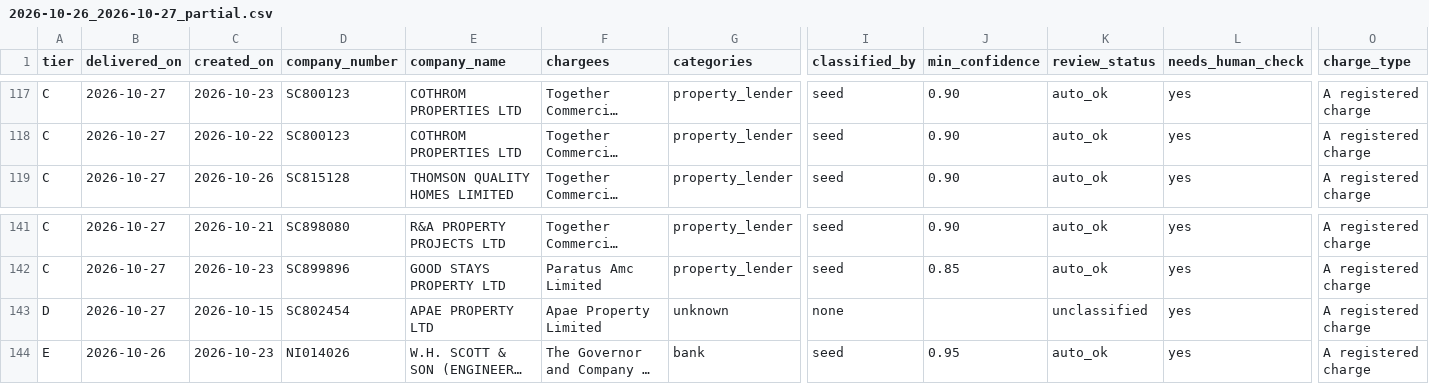
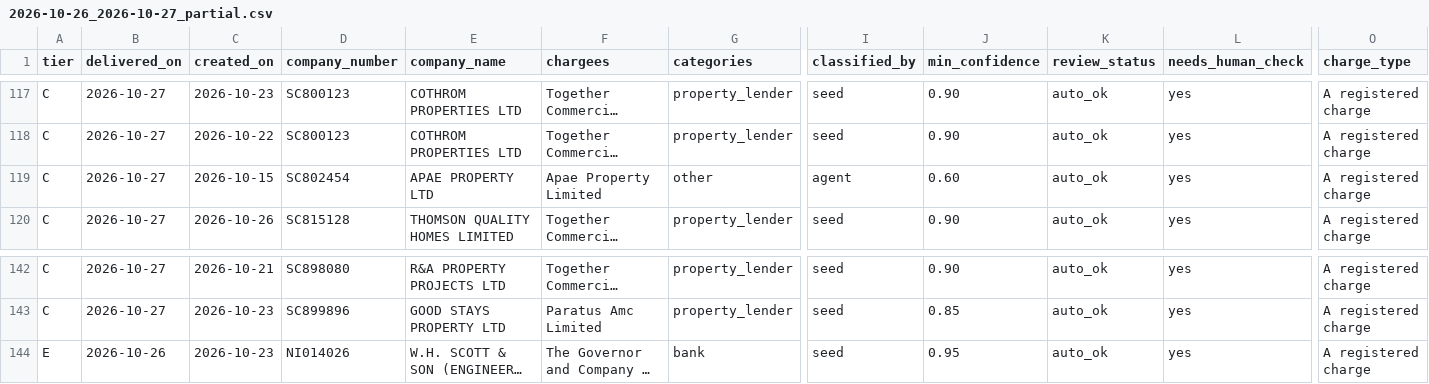
Before and after one commit to ArmaanF-dot/Armariu, a CSV file: armariu-radar/output/weekly/2026-10-26_2026-10-27_partial.csv, drawn as a sheet; only a part is shown, gaps mark what is left out; long unchanged cells end in …; removed rows and columns are numbered as before the commit, all else as after; rows hold the shown columns only; the diff names each change by its address in the sheet, - before the commit and + after, or states it on an @@ line.

```diff
--- a/armariu-radar/output/weekly/2026-10-26_2026-10-27_partial.csv
+++ b/armariu-radar/output/weekly/2026-10-26_2026-10-27_partial.csv
+row 119: C | 2026-10-27 | 2026-10-15 | SC802454 | APAE PROPERTY LTD | Apae Property Limited | other | agent | 0.60 | auto_ok | yes | A registered charge
-row 143: D | 2026-10-27 | 2026-10-15 | SC802454 | APAE PROPERTY LTD | Apae Property Limited | unknown | none |  | unclassified | yes | A registered charge
```
Also changed, not shown: 8 other files.
